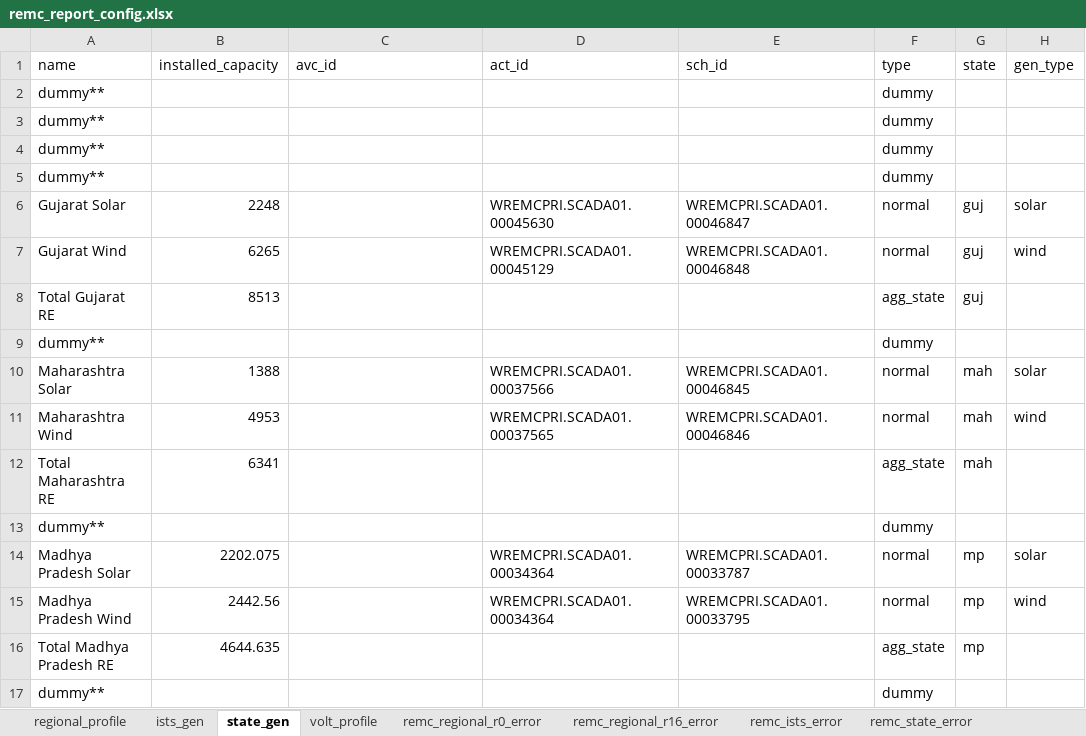
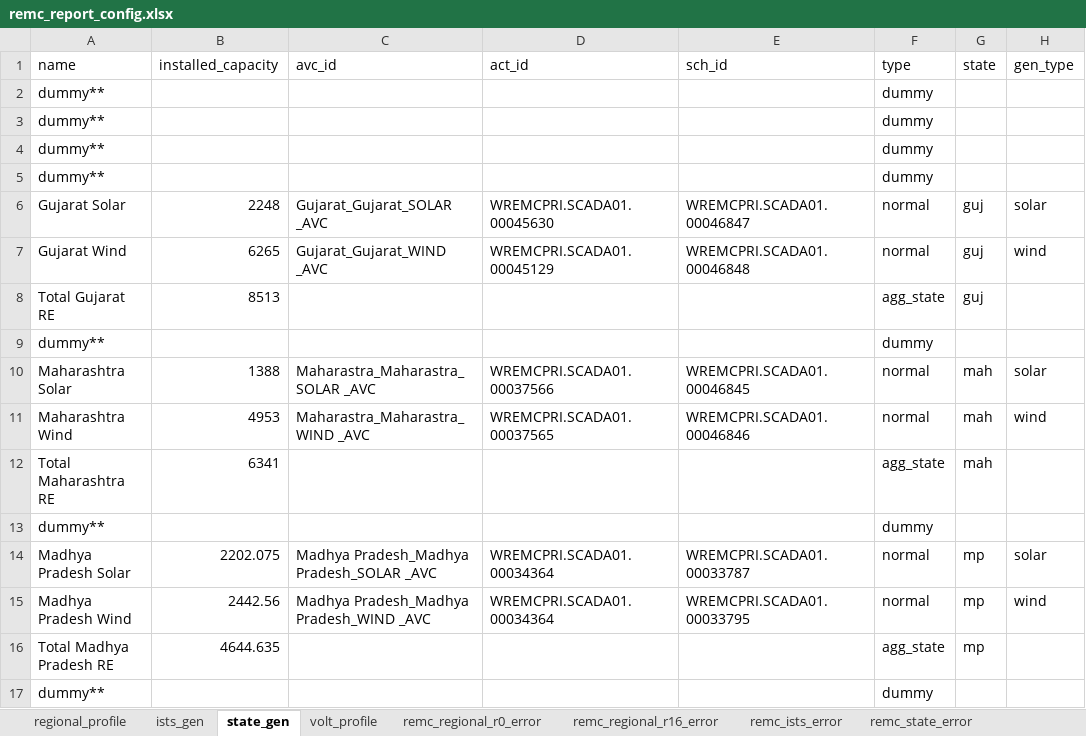
Before and after one commit to nagasudhirpulla/wrldc_remc_reports_generator, an Excel workbook: config/remc_report_config.xlsx, sheet state_gen, drawn as a sheet; only a part is shown; values as stored, in another font and other column widths than the file's, no borders; the diff names each change by its address in the sheet, - before the commit and + after, or states it on an @@ line.

```diff
--- a/config/remc_report_config.xlsx (sheet state_gen)
+++ b/config/remc_report_config.xlsx (sheet state_gen)
-C6 (avc_id): (empty)
+C6 (avc_id): Gujarat_Gujarat_SOLAR _AVC
-C7 (avc_id): (empty)
+C7 (avc_id): Gujarat_Gujarat_WIND _AVC
-C10 (avc_id): (empty)
+C10 (avc_id): Maharastra_Maharastra_SOLAR _AVC
-C11 (avc_id): (empty)
+C11 (avc_id): Maharastra_Maharastra_WIND _AVC
-C14 (avc_id): (empty)
+C14 (avc_id): Madhya Pradesh_Madhya Pradesh_SOLAR _AVC
-C15 (avc_id): (empty)
+C15 (avc_id): Madhya Pradesh_Madhya Pradesh_WIND _AVC
```
Also changed, not shown: sheet ists_gen, sheet regional_profile, 8 other files.
